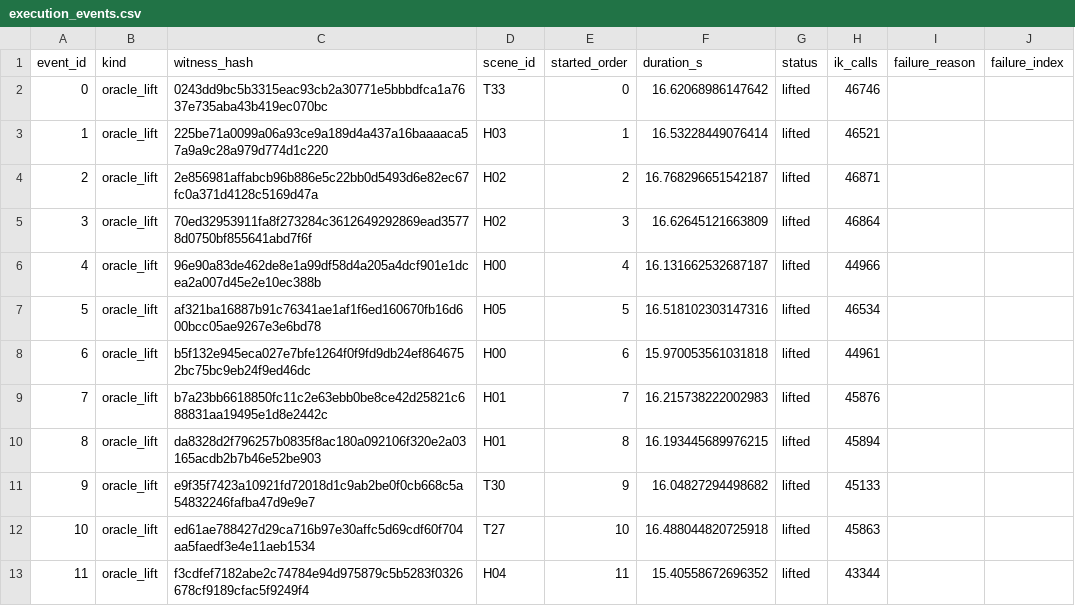
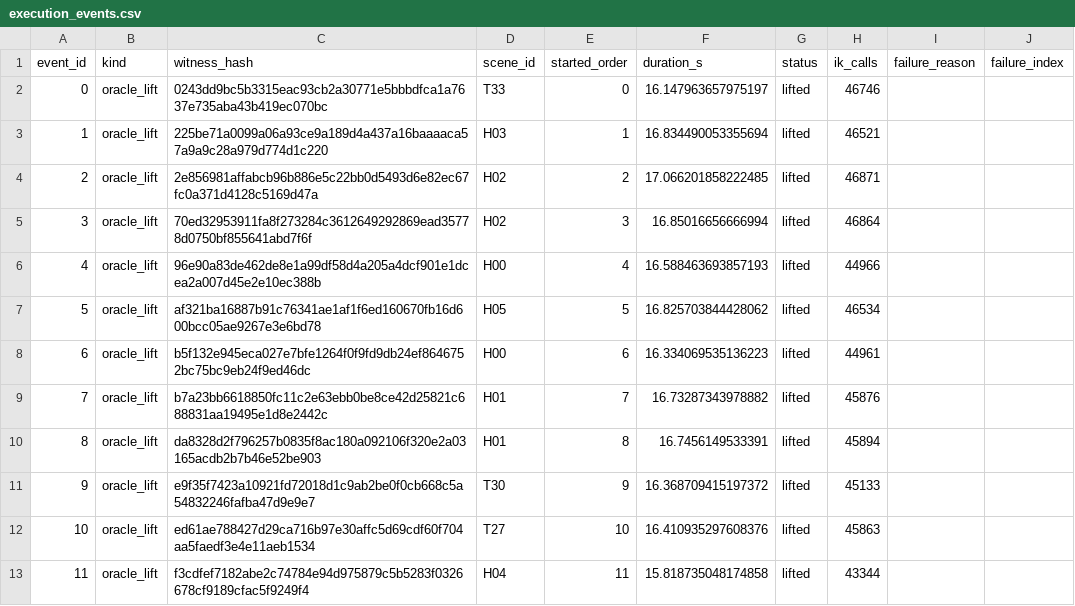
Before and after one commit to ChonghaoCheng/Diffusion_NUC, a CSV file: results/e12_graph_free_global_generation_v1/execution_events.csv, drawn as a sheet.

```diff
--- a/results/e12_graph_free_global_generation_v1/execution_events.csv
+++ b/results/e12_graph_free_global_generation_v1/execution_events.csv
@@ -1,13 +1,13 @@
 event_id,kind,witness_hash,scene_id,started_order,duration_s,status,ik_calls,failure_reason,failure_index
-0,oracle_lift,0243dd9bc5b3315eac93cb2a30771e5bbbdfca1a7637e735aba43b419ec070bc,T33,0,16.62068986147642,lifted,46746,,
-1,oracle_lift,225be71a0099a06a93ce9a189d4a437a16baaaaca57a9a9c28a979d774d1c220,H03,1,16.53228449076414,lifted,46521,,
-2,oracle_lift,2e856981affabcb96b886e5c22bb0d5493d6e82ec67fc0a371d4128c5169d47a,H02,2,16.768296651542187,lifted,46871,,
-3,oracle_lift,70ed32953911fa8f273284c3612649292869ead35778d0750bf855641abd7f6f,H02,3,16.62645121663809,lifted,46864,,
-4,oracle_lift,96e90a83de462de8e1a99df58d4a205a4dcf901e1dcea2a007d45e2e10ec388b,H00,4,16.131662532687187,lifted,44966,,
-5,oracle_lift,af321ba16887b91c76341ae1af1f6ed160670fb16d600bcc05ae9267e3e6bd78,H05,5,16.518102303147316,lifted,46534,,
-6,oracle_lift,b5f132e945eca027e7bfe1264f0f9fd9db24ef8646752bc75bc9eb24f9ed46dc,H00,6,15.970053561031818,lifted,44961,,
-7,oracle_lift,b7a23bb6618850fc11c2e63ebb0be8ce42d25821c688831aa19495e1d8e2442c,H01,7,16.215738222002983,lifted,45876,,
-8,oracle_lift,da8328d2f796257b0835f8ac180a092106f320e2a03165acdb2b7b46e52be903,H01,8,16.193445689976215,lifted,45894,,
-9,oracle_lift,e9f35f7423a10921fd72018d1c9ab2be0f0cb668c5a54832246fafba47d9e9e7,T30,9,16.04827294498682,lifted,45133,,
-10,oracle_lift,ed61ae788427d29ca716b97e30affc5d69cdf60f704aa5faedf3e4e11aeb1534,T27,10,16.488044820725918,lifted,45863,,
-11,oracle_lift,f3cdfef7182abe2c74784e94d975879c5b5283f0326678cf9189cfac5f9249f4,H04,11,15.40558672696352,lifted,43344,,
+0,oracle_lift,0243dd9bc5b3315eac93cb2a30771e5bbbdfca1a7637e735aba43b419ec070bc,T33,0,16.147963657975197,lifted,46746,,
+1,oracle_lift,225be71a0099a06a93ce9a189d4a437a16baaaaca57a9a9c28a979d774d1c220,H03,1,16.834490053355694,lifted,46521,,
+2,oracle_lift,2e856981affabcb96b886e5c22bb0d5493d6e82ec67fc0a371d4128c5169d47a,H02,2,17.066201858222485,lifted,46871,,
+3,oracle_lift,70ed32953911fa8f273284c3612649292869ead35778d0750bf855641abd7f6f,H02,3,16.85016656666994,lifted,46864,,
+4,oracle_lift,96e90a83de462de8e1a99df58d4a205a4dcf901e1dcea2a007d45e2e10ec388b,H00,4,16.588463693857193,lifted,44966,,
+5,oracle_lift,af321ba16887b91c76341ae1af1f6ed160670fb16d600bcc05ae9267e3e6bd78,H05,5,16.825703844428062,lifted,46534,,
+6,oracle_lift,b5f132e945eca027e7bfe1264f0f9fd9db24ef8646752bc75bc9eb24f9ed46dc,H00,6,16.334069535136223,lifted,44961,,
+7,oracle_lift,b7a23bb6618850fc11c2e63ebb0be8ce42d25821c688831aa19495e1d8e2442c,H01,7,16.73287343978882,lifted,45876,,
+8,oracle_lift,da8328d2f796257b0835f8ac180a092106f320e2a03165acdb2b7b46e52be903,H01,8,16.7456149533391,lifted,45894,,
+9,oracle_lift,e9f35f7423a10921fd72018d1c9ab2be0f0cb668c5a54832246fafba47d9e9e7,T30,9,16.368709415197372,lifted,45133,,
+10,oracle_lift,ed61ae788427d29ca716b97e30affc5d69cdf60f704aa5faedf3e4e11aeb1534,T27,10,16.410935297608376,lifted,45863,,
+11,oracle_lift,f3cdfef7182abe2c74784e94d975879c5b5283f0326678cf9189cfac5f9249f4,H04,11,15.818735048174858,lifted,43344,,
```
Also changed, not shown: results/e12_graph_free_global_generation_v1/oracle_relift.csv, 31 other files.
